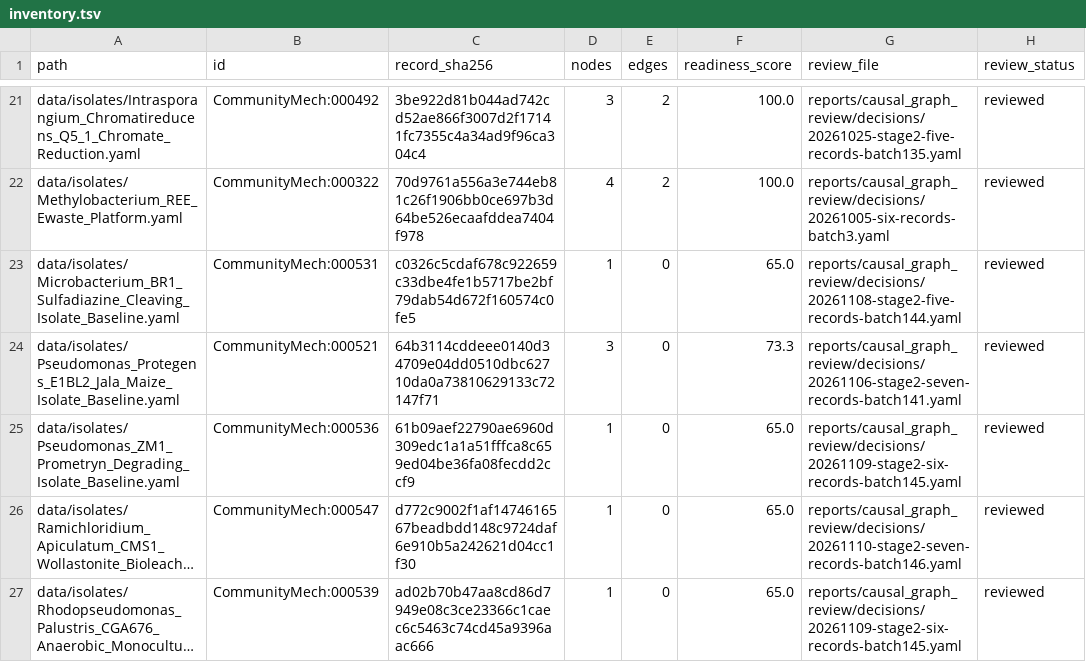
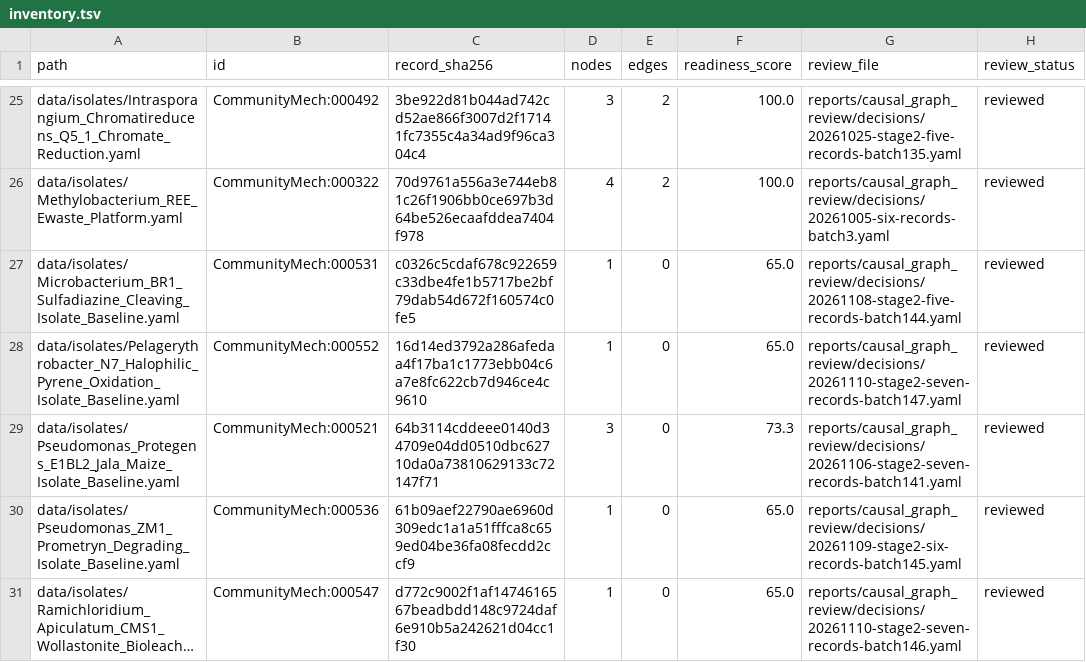
Before and after one commit to CultureBotAI/CommunityMech, a TSV file: reports/causal_graph_review/inventory.tsv, drawn as a sheet; only a part is shown, gaps mark what is left out; the shorter side is filled out with more unchanged rows; long unchanged cells end in …; the diff covers the shown part only; the diff names each change by its address in the sheet, - before the commit and + after, or states it on an @@ line.

Commit message:
Curate Cycle 15 Stage 2 causal graphs for Batch 147 isolate baselines (000549-000555) (#2761)
* Curate Cycle 15 Stage 2 causal graphs for Batch 147 isolate baselines (000549-000555)

* Address adversarial review findings on HistoryRecord schema and Stage 2 report

```diff
--- a/reports/causal_graph_review/inventory.tsv
+++ b/reports/causal_graph_review/inventory.tsv
+row 28: data/isolates/Pelagerythrobacter_N7_Halophilic_Pyrene_Oxidation_Isolate_Baseline.yaml | CommunityMech:000552 | 16d14ed3792a286afedaa4f17ba1c1773ebb04c6a7e8fc622cb7d946ce4c9610 | 1 | 0 | 65.0 | reports/causal_graph_review/decisions/20261110-stage2-seven-records-batch147.yaml | reviewed
```
Also changed, not shown: 6 added rows and 4 edited cells elsewhere in this file, 18 other files.
